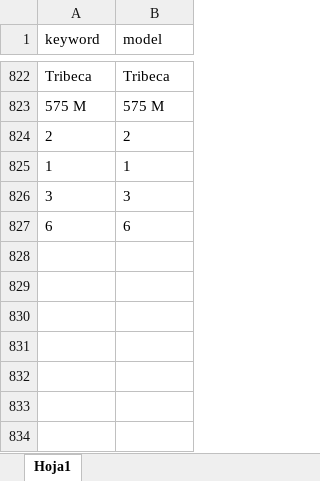
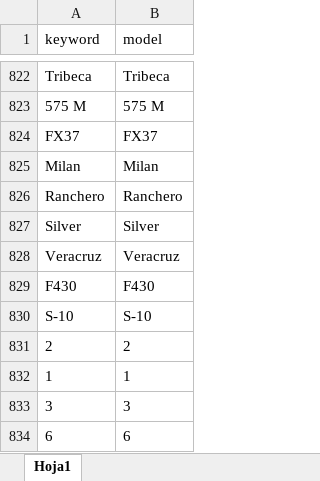
Before and after one commit to juanmerino89/cars-data-cleaning, an Excel workbook: master_data/models.xlsx, sheet Hoja1, drawn as a sheet; only a part is shown, gaps mark what is left out; values as stored, in another font and other column widths than the file's, no borders; the diff names each change by its address in the sheet, - before the commit and + after, or states it on an @@ line.

```diff
--- a/master_data/models.xlsx (sheet Hoja1)
+++ b/master_data/models.xlsx (sheet Hoja1)
+row 824: FX37 | FX37
+row 825: Milan | Milan
+row 826: Ranchero | Ranchero
+row 827: Silver | Silver
+row 828: Veracruz | Veracruz
+row 829: F430 | F430
+row 830: S-10 | S-10
```
Also changed, not shown: data_cars/20231023 cars_extraction.xlsx, 6 other files.
